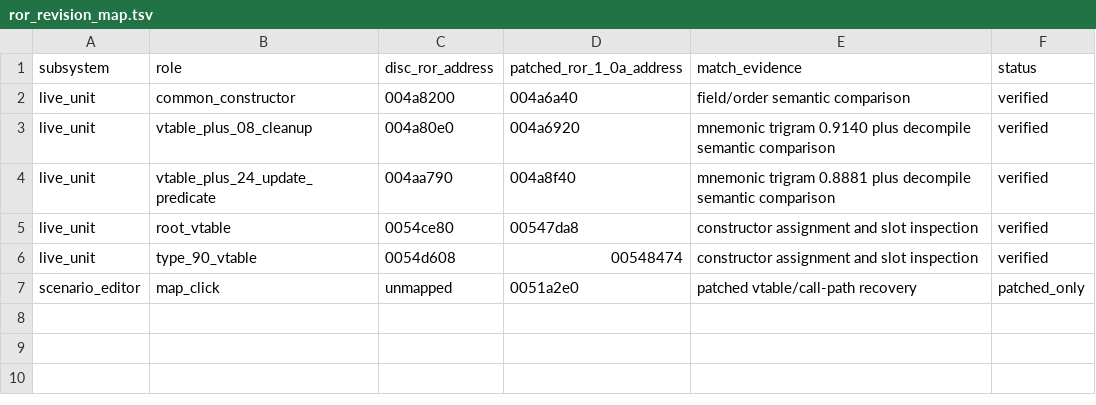
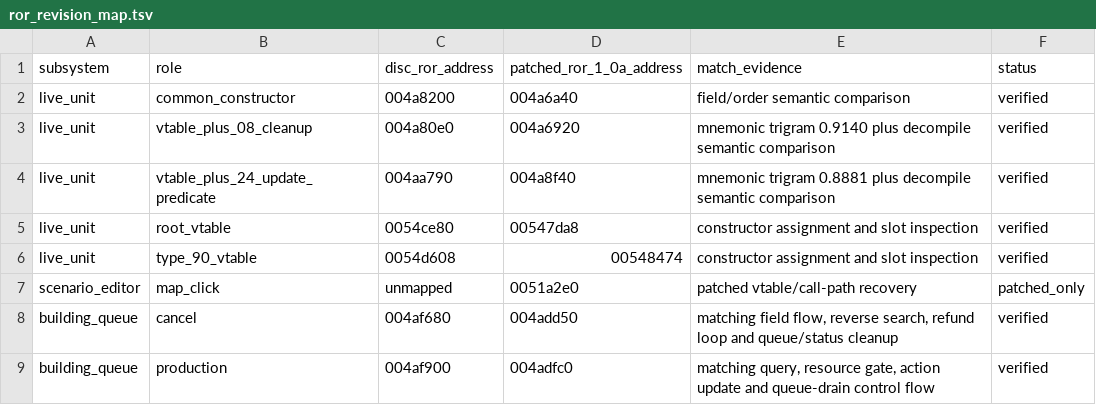
Before and after one commit to TheGh0stShip/VitaAgeofEmpires, a TSV file: docs/ror_revision_map.tsv, drawn as a sheet.

Commit message:
Translate RoR building queue cancellation

```diff
--- a/docs/ror_revision_map.tsv
+++ b/docs/ror_revision_map.tsv
@@ -7 +7,3 @@ live_unit	type_90_vtable	0054d608	00548474	constructor assignment and slot inspe
 scenario_editor	map_click	unmapped	0051a2e0	patched vtable/call-path recovery	patched_only
+building_queue	cancel	004af680	004add50	matching field flow, reverse search, refund loop and queue/status cleanup	verified
+building_queue	production	004af900	004adfc0	matching query, resource gate, action update and queue-drain control flow	verified
```
Also changed, not shown: 7 other files.
